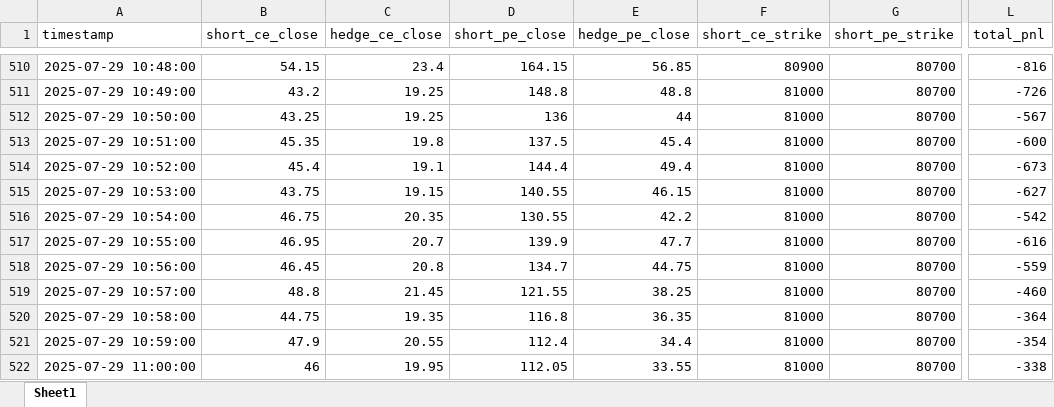
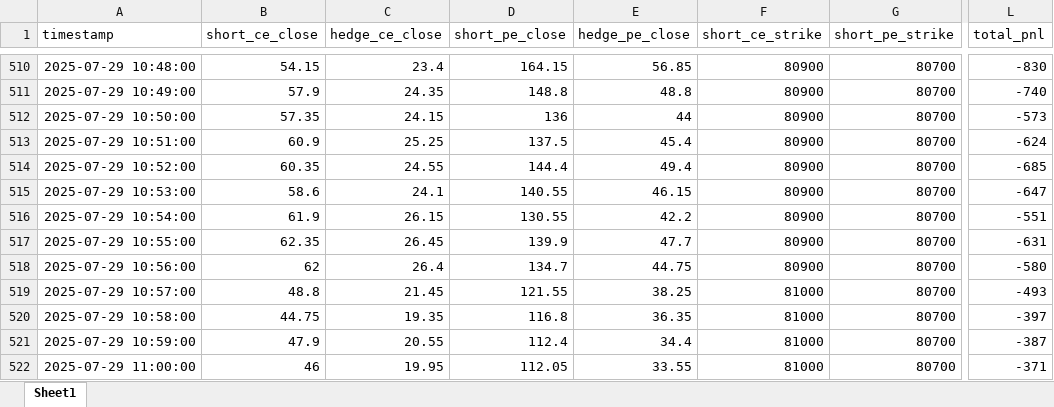
Before and after one commit to indreshkushwaha/DRP_algo_backtest, an Excel workbook: backtest_results_fixed.xlsx, sheet Sheet1, drawn as a sheet; only a part is shown, gaps mark what is left out; values as stored, in another font and other column widths than the file's, no borders; the diff covers the shown part only; the diff names each change by its address in the sheet, - before the commit and + after, or states it on an @@ line.

```diff
--- a/backtest_results_fixed.xlsx (sheet Sheet1)
+++ b/backtest_results_fixed.xlsx (sheet Sheet1)
-L510 (total_pnl): -816
+L510 (total_pnl): -830
-B511 (short_ce_close): 43.2
+B511 (short_ce_close): 57.9
-C511 (hedge_ce_close): 19.25
+C511 (hedge_ce_close): 24.35
-F511:F518 (short_ce_strike): 81000
+F511:F518 (short_ce_strike): 80900
-L511 (total_pnl): -726
+L511 (total_pnl): -740
-B512 (short_ce_close): 43.25
+B512 (short_ce_close): 57.35
-C512 (hedge_ce_close): 19.25
+C512 (hedge_ce_close): 24.15
-L512 (total_pnl): -567
+L512 (total_pnl): -573
-B513 (short_ce_close): 45.35
+B513 (short_ce_close): 60.9
-C513 (hedge_ce_close): 19.8
+C513 (hedge_ce_close): 25.25
-L513 (total_pnl): -600
+L513 (total_pnl): -624
-B514 (short_ce_close): 45.4
+B514 (short_ce_close): 60.35
-C514 (hedge_ce_close): 19.1
+C514 (hedge_ce_close): 24.55
-L514 (total_pnl): -673
+L514 (total_pnl): -685
-B515 (short_ce_close): 43.75
+B515 (short_ce_close): 58.6
-C515 (hedge_ce_close): 19.15
+C515 (hedge_ce_close): 24.1
-L515 (total_pnl): -627
+L515 (total_pnl): -647
-B516 (short_ce_close): 46.75
+B516 (short_ce_close): 61.9
-C516 (hedge_ce_close): 20.35
+C516 (hedge_ce_close): 26.15
-L516 (total_pnl): -542
+L516 (total_pnl): -551
-B517 (short_ce_close): 46.95
+B517 (short_ce_close): 62.35
-C517 (hedge_ce_close): 20.7
+C517 (hedge_ce_close): 26.45
-L517 (total_pnl): -616
+L517 (total_pnl): -631
-B518 (short_ce_close): 46.45
+B518 (short_ce_close): 62
-C518 (hedge_ce_close): 20.8
+C518 (hedge_ce_close): 26.4
-L518 (total_pnl): -559
+L518 (total_pnl): -580
-L519 (total_pnl): -460
+L519 (total_pnl): -493
-L520 (total_pnl): -364
+L520 (total_pnl): -397
-L521 (total_pnl): -354
+L521 (total_pnl): -387
-L522 (total_pnl): -338
+L522 (total_pnl): -371
```
Also changed, not shown: 442 edited cells elsewhere in this sheet, 3 other files.
